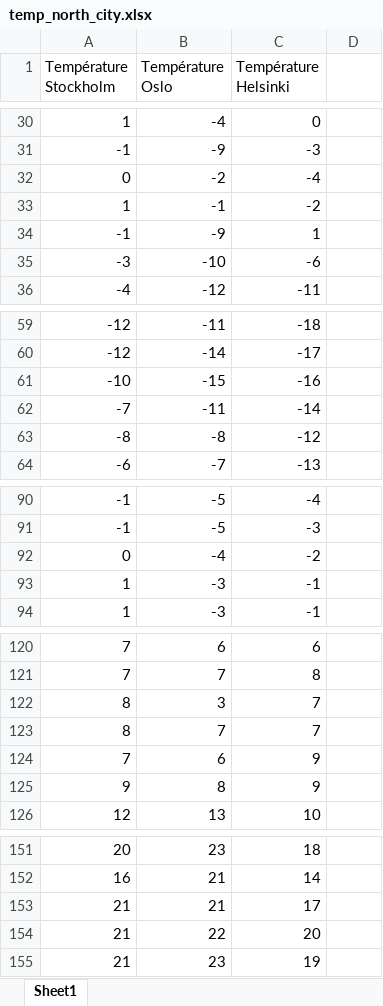
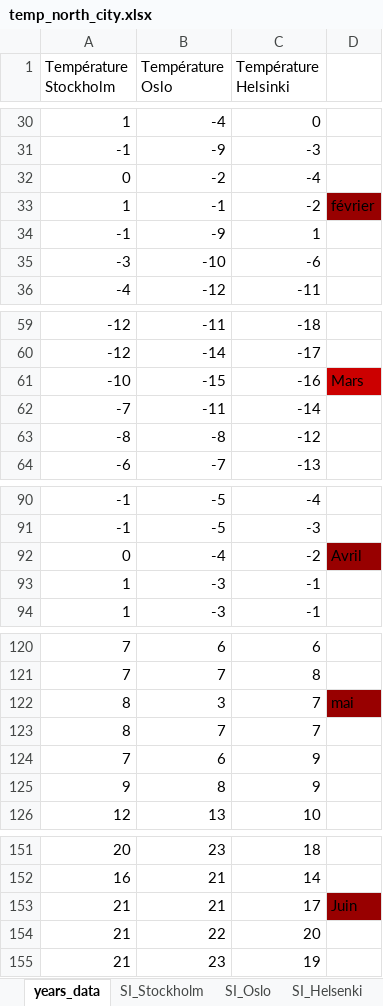
Before and after one commit to manonRbd/tp_qualite_donnees, an Excel workbook: data/temp_north_city.xlsx, sheet years_data, drawn as a sheet; only a part is shown, gaps mark what is left out; values as stored, in another font and other column widths than the file's, no borders; charts and pictures not drawn; the diff covers the shown part only; the diff names each change by its address in the sheet, - before the commit and + after, or states it on an @@ line.

Commit message:
format data capitals

```diff
--- a/data/temp_north_city.xlsx (sheet years_data)
+++ b/data/temp_north_city.xlsx (sheet years_data)
-sheet tab: Sheet1
+sheet tab: years_data
+sheet tab: SI_Stockholm
+sheet tab: SI_Oslo
+sheet tab: SI_Helsenki
-D33: (empty)
+D33: février
-D33 fill: none
+D33 fill: #980000
-D61: (empty)
+D61: Mars
-D61 fill: none
+D61 fill: #CC0000
-D92: (empty)
+D92: Avril
-D92 fill: none
+D92 fill: #980000
-D122: (empty)
+D122: mai
-D122 fill: none
+D122 fill: #980000
-D153: (empty)
+D153: Juin
-D153 fill: none
+D153 fill: #980000
```
Also changed, not shown: 6 edited cells and cell formats elsewhere in this sheet, charts or pictures.
